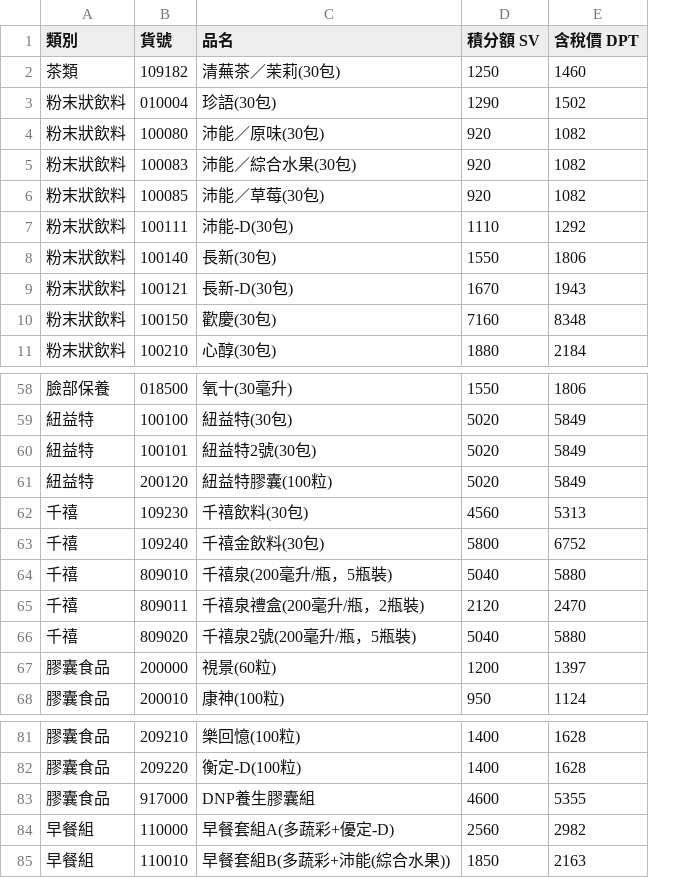
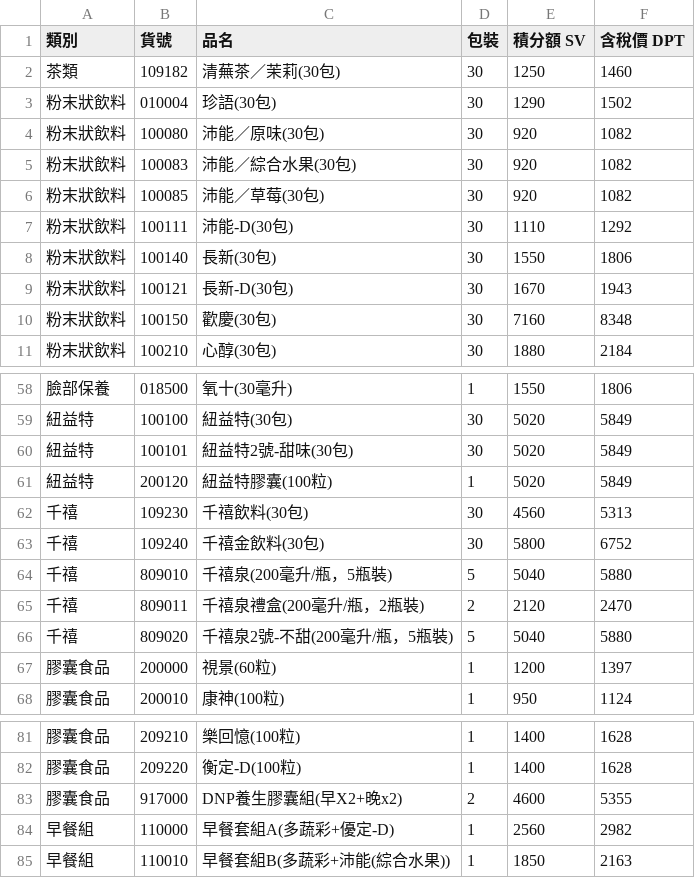
Before and after one commit to sam-github01/swa2, a CSV file: 丞燕產品價格.csv, drawn as a sheet; only a part is shown, gaps mark what is left out; the diff names each change by its address in the sheet, - before the commit and + after, or states it on an @@ line.

Commit message:
多一個包裝欄位

```diff
--- a/丞燕產品價格.csv
+++ b/丞燕產品價格.csv
+column D (包裝), rows 2-11: all 30; rows 58-68: 1 | 30 | 30 | 1 | 30 | 30 | 5 | 2 | 5 | 1 | 1; rows 81-85: 1 | 1 | 2 | 1 | 1
-C60 (品名): 紐益特2號(30包)
+C60 (品名): 紐益特2號-甜味(30包)
-C66 (品名): 千禧泉2號(200毫升/瓶，5瓶裝)
+C66 (品名): 千禧泉2號-不甜(200毫升/瓶，5瓶裝)
-C83 (品名): DNP養生膠囊組
+C83 (品名): DNP養生膠囊組(早X2+晚x2)
```
